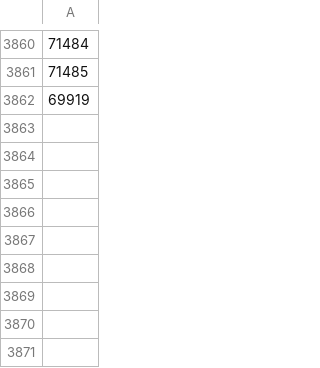
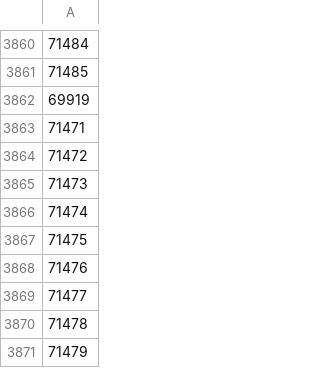
Before and after one commit to DR-Innovation/Harvester-Bonanza, a CSV file: configurations/whitelist.csv, drawn as a sheet; only a part is shown, gaps mark what is left out; the diff names each change by its address in the sheet, - before the commit and + after, or states it on an @@ line.

Commit message:
Update whitelist.csv

```diff
--- a/configurations/whitelist.csv
+++ b/configurations/whitelist.csv
+row 3863: 71471
+row 3864: 71472
+row 3865: 71473
+row 3866: 71474
+row 3867: 71475
+row 3868: 71476
+row 3869: 71477
+row 3870: 71478
+row 3871: 71479
```
